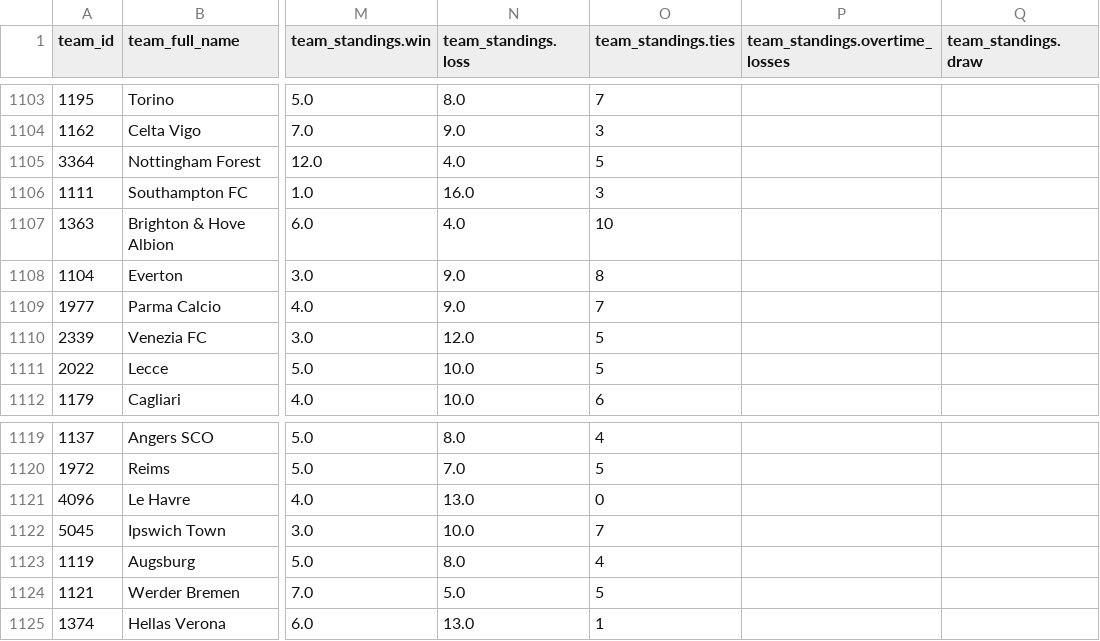
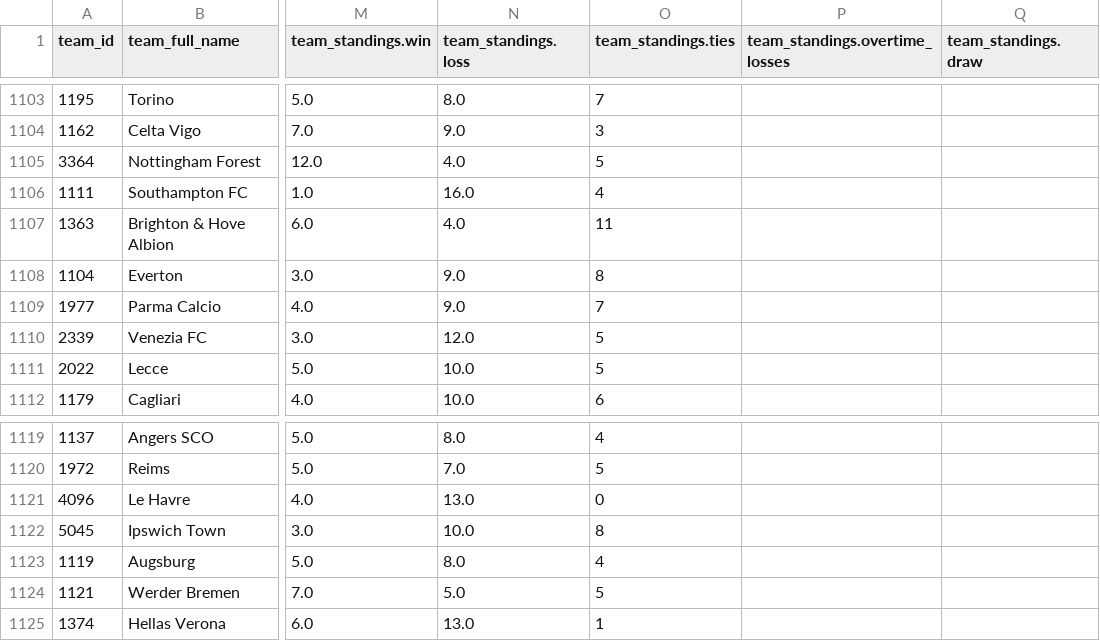
Before and after one commit to aaroncolesmith/data_action_network, a CSV file: data/teams_db.csv, drawn as a sheet; only a part is shown, gaps mark what is left out; the diff names each change by its address in the sheet, - before the commit and + after, or states it on an @@ line.

Commit message:
Update data

```diff
--- a/data/teams_db.csv
+++ b/data/teams_db.csv
-O1106 (team_standings.ties): 3
+O1106 (team_standings.ties): 4
-O1107 (team_standings.ties): 10
+O1107 (team_standings.ties): 11
-O1122 (team_standings.ties): 7
+O1122 (team_standings.ties): 8
```
Also changed, not shown: 7 other files.
